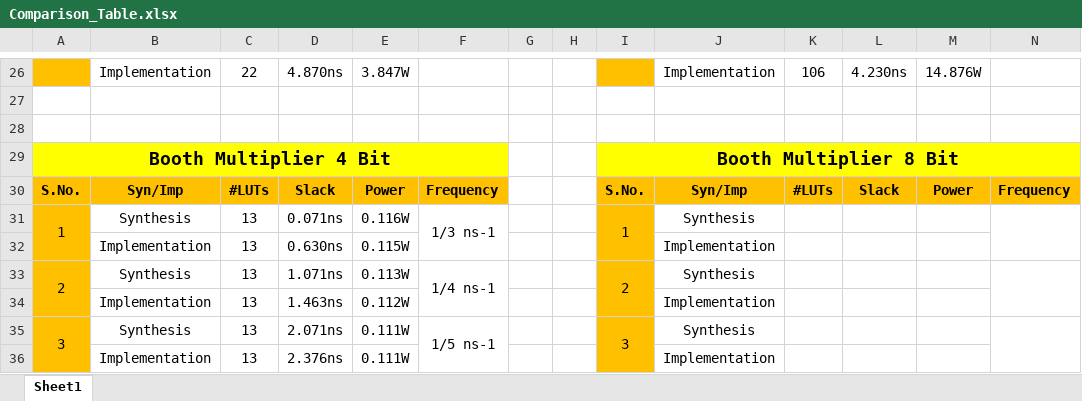
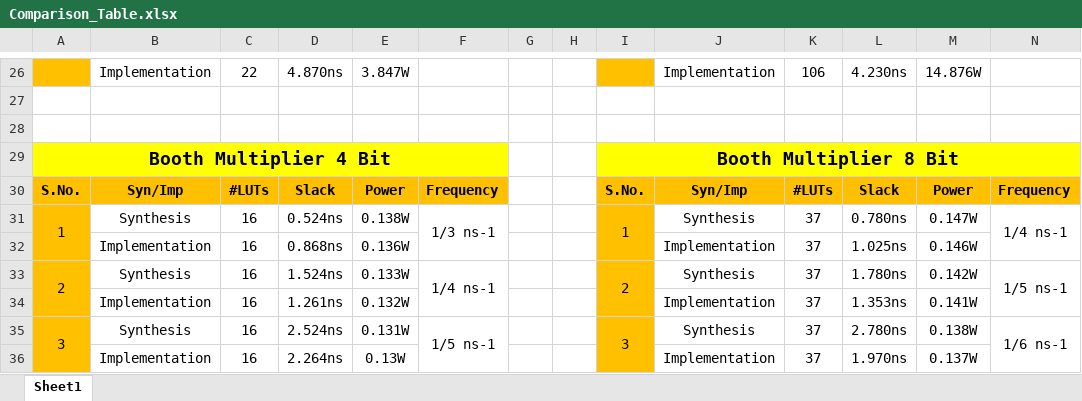
Before and after one commit to KoaG/Verilog, an Excel workbook: Multipliers/Comparison_Table.xlsx, sheet Sheet1, drawn as a sheet; only a part is shown, gaps mark what is left out; values as stored, in another font and other column widths than the file's, no borders; removed rows and columns are numbered as before the commit, all else as after; the diff covers the shown part only; the diff names each change by its address in the sheet, - before the commit and + after, or states it on an @@ line.

```diff
--- a/Multipliers/Comparison_Table.xlsx (sheet Sheet1)
+++ b/Multipliers/Comparison_Table.xlsx (sheet Sheet1)
-C31: 13
+C31: 16
-D31: 0.071ns
+D31: 0.524ns
-E31: 0.116W
+E31: 0.138W
-K31: (empty)
+K31: 37
-L31: (empty)
+L31: 0.780ns
-M31: (empty)
+M31: 0.147W
-N31: (empty)
+N31: 1/4 ns-1
-row 32:  | Implementation | 13 | 0.630ns | 0.115W |  |  |  |  | Implementation
+row 32:  | Implementation | 16 | 0.868ns | 0.136W |  |  |  |  | Implementation | 37 | 1.025ns | 0.146W
-C33: 13
+C33: 16
-D33: 1.071ns
+D33: 1.524ns
-E33: 0.113W
+E33: 0.133W
-K33: (empty)
+K33: 37
-L33: (empty)
+L33: 1.780ns
-M33: (empty)
+M33: 0.142W
-N33: (empty)
+N33: 1/5 ns-1
-row 34:  | Implementation | 13 | 1.463ns | 0.112W |  |  |  |  | Implementation
+row 34:  | Implementation | 16 | 1.261ns | 0.132W |  |  |  |  | Implementation | 37 | 1.353ns | 0.141W
-C35: 13
+C35: 16
-D35: 2.071ns
+D35: 2.524ns
-E35: 0.111W
+E35: 0.131W
-K35: (empty)
+K35: 37
-L35: (empty)
+L35: 2.780ns
-M35: (empty)
+M35: 0.138W
-N35: (empty)
+N35: 1/6 ns-1
-row 36:  | Implementation | 13 | 2.376ns | 0.111W |  |  |  |  | Implementation
+row 36:  | Implementation | 16 | 2.264ns | 0.13W |  |  |  |  | Implementation | 37 | 1.970ns | 0.137W
```
Also changed, not shown: 2 added rows, 2 removed rows and 14 edited cells elsewhere in this sheet, 1 other file.
